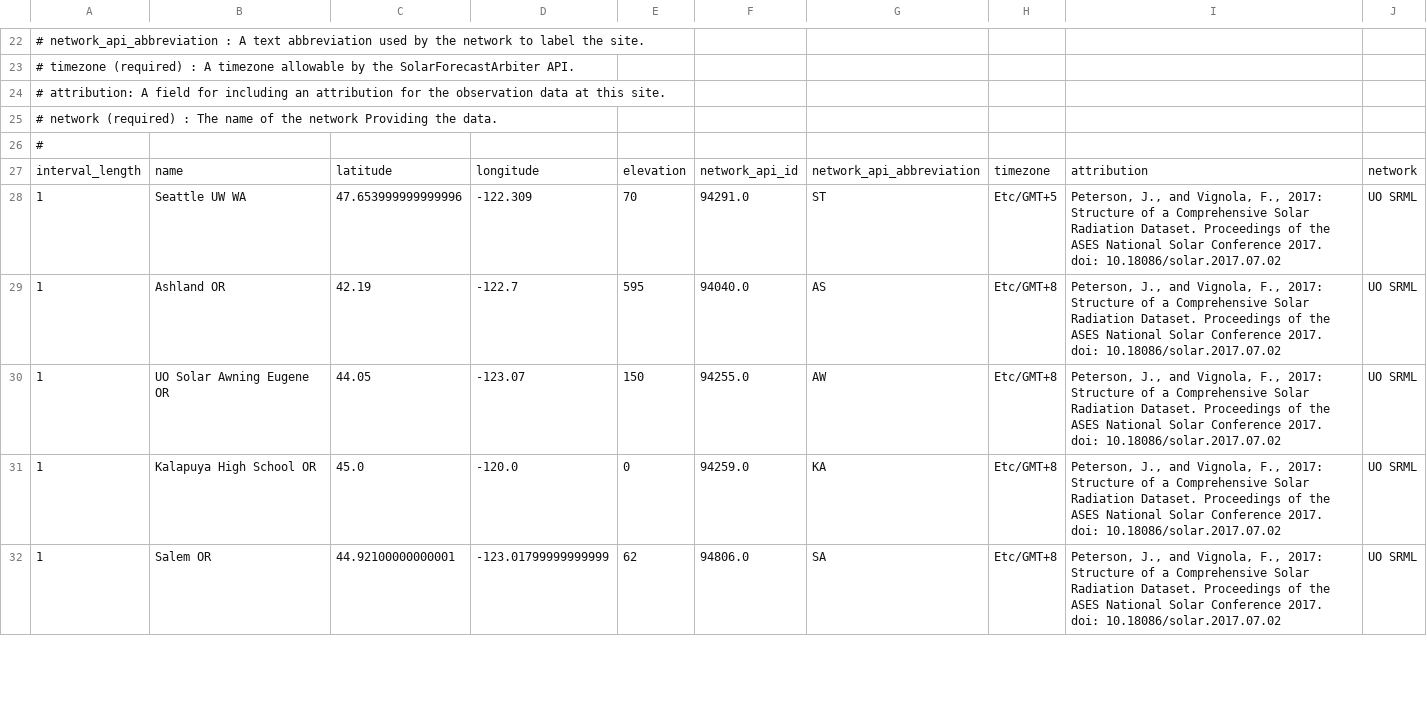
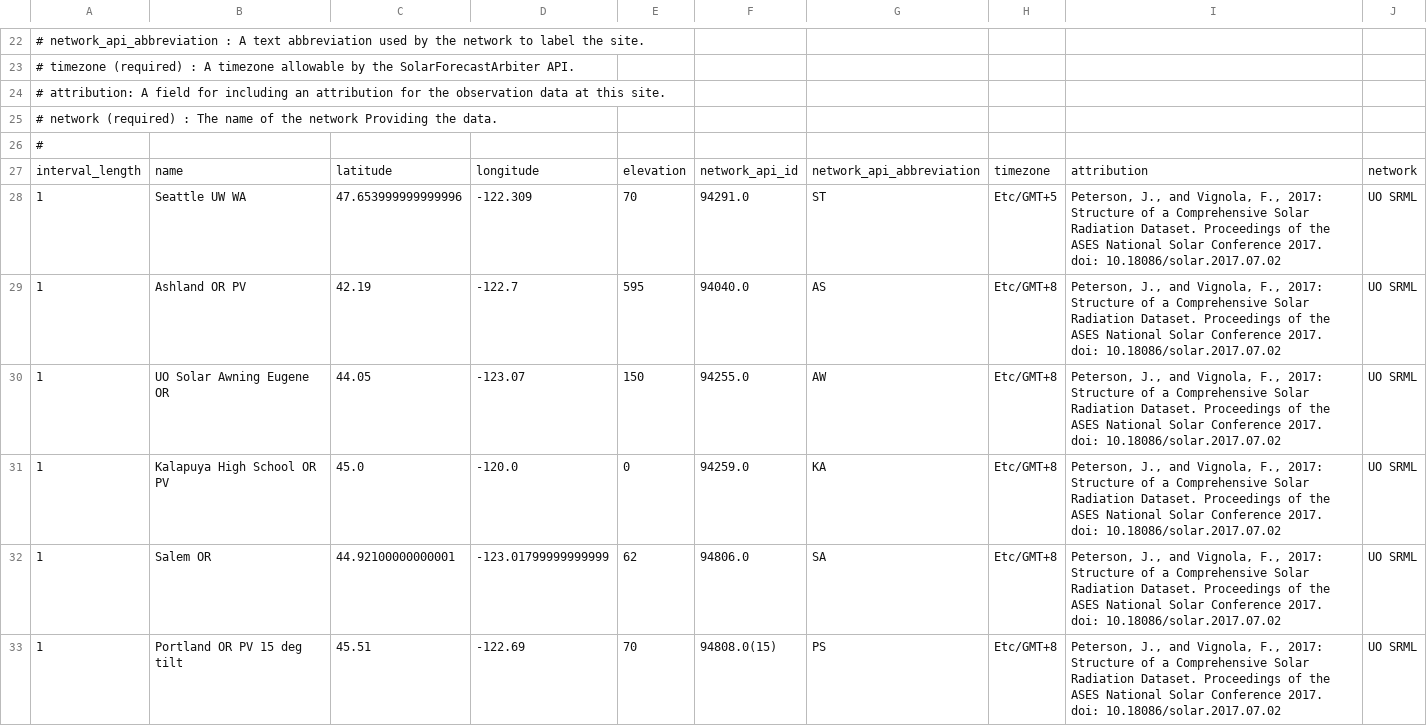
Before and after one commit to SolarArbiter/solarforecastarbiter-core, a CSV file: solarforecastarbiter/io/reference_observations/sfa_reference_sites.csv, drawn as a sheet; only a part is shown, gaps mark what is left out; the diff covers the shown part only.

Commit message:
Adjust srml, Add reference obs documentation (#442)
* remove non-reporting sites

* temp commit for rebase

* add reference obs json files to gitignore

* declare pv srml sites and obs in json

* add description of reference_observation system

* edits, add note about API keys

* add tests for new code

* add missing timezone field in json, differentiate between 15 and 30 degree tilt portland pv site

* more test coverage

* Update docs/source/reference-observations.rst

Co-authored-by: Will Holmgren <william.holmgren@gmail.com>

* Update docs/source/reference-observations.rst

Co-authored-by: Will Holmgren <william.holmgren@gmail.com>

* Update docs/source/reference-observations.rst

Co-authored-by: Will Holmgren <william.holmgren@gmail.com>

* Update docs/source/whatsnew/1.0.0rc1.rst

Co-authored-by: Will Holmgren <william.holmgren@gmail.com>

* Update docs/source/whatsnew/1.0.0rc1.rst

Co-authored-by: Will Holmgren <william.holmgren@gmail.com>

* Update docs/source/reference-observations.rst

Co-authored-by: Will Holmgren <william.holmgren@gmail.com>

* update reference obs docs, fix build warnings, reference classes in srml.py docstrings

* fix mislabeled and broken tests

* flake8

* factor out json modeling params loading to common

* fix rebase error

* use inspect to specify file relative to executing test

* exclude reference obs test data from gitignore

* change name of non-plant test

* replace extra_parameters update in parameter update function

* flake8

Co-authored-by: Will Holmgren <william.holmgren@gmail.com>

```diff
--- a/solarforecastarbiter/io/reference_observations/sfa_reference_sites.csv
+++ b/solarforecastarbiter/io/reference_observations/sfa_reference_sites.csv
@@ -28,5 +28,6 @@ interval_length,name,latitude,longitude,elevation,network_api_id,network_api_abb
 1,Seattle UW WA,47.653999999999996,-122.309,70,94291.0,ST,Etc/GMT+5,"Peterson, J., and Vignola, F., 2017: Structure of a Comprehensive Solar Radiation Dataset. Proceedings of the ASES National Solar Conference 2017. doi: 10.18086/solar.2017.07.02",UO SRML
-1,Ashland OR,42.19,-122.7,595,94040.0,AS,Etc/GMT+8,"Peterson, J., and Vignola, F., 2017: Structure of a Comprehensive Solar Radiation Dataset. Proceedings of the ASES National Solar Conference 2017. doi: 10.18086/solar.2017.07.02",UO SRML
+1,Ashland OR PV,42.19,-122.7,595,94040.0,AS,Etc/GMT+8,"Peterson, J., and Vignola, F., 2017: Structure of a Comprehensive Solar Radiation Dataset. Proceedings of the ASES National Solar Conference 2017. doi: 10.18086/solar.2017.07.02",UO SRML
 1,UO Solar Awning Eugene OR,44.05,-123.07,150,94255.0,AW,Etc/GMT+8,"Peterson, J., and Vignola, F., 2017: Structure of a Comprehensive Solar Radiation Dataset. Proceedings of the ASES National Solar Conference 2017. doi: 10.18086/solar.2017.07.02",UO SRML
-1,Kalapuya High School OR,45.0,-120.0,0,94259.0,KA,Etc/GMT+8,"Peterson, J., and Vignola, F., 2017: Structure of a Comprehensive Solar Radiation Dataset. Proceedings of the ASES National Solar Conference 2017. doi: 10.18086/solar.2017.07.02",UO SRML
+1,Kalapuya High School OR PV,45.0,-120.0,0,94259.0,KA,Etc/GMT+8,"Peterson, J., and Vignola, F., 2017: Structure of a Comprehensive Solar Radiation Dataset. Proceedings of the ASES National Solar Conference 2017. doi: 10.18086/solar.2017.07.02",UO SRML
 1,Salem OR,44.92100000000001,-123.01799999999999,62,94806.0,SA,Etc/GMT+8,"Peterson, J., and Vignola, F., 2017: Structure of a Comprehensive Solar Radiation Dataset. Proceedings of the ASES National Solar Conference 2017. doi: 10.18086/solar.2017.07.02",UO SRML
+1,Portland OR PV 15 deg tilt,45.51,-122.69,70,94808.0(15),PS,Etc/GMT+8,"Peterson, J., and Vignola, F., 2017: Structure of a Comprehensive Solar Radiation Dataset. Proceedings of the ASES National Solar Conference 2017. doi: 10.18086/solar.2017.07.02",UO SRML
```
Also changed, not shown: 4 removed rows and 2 edited cells elsewhere in this file, 12 other files.
